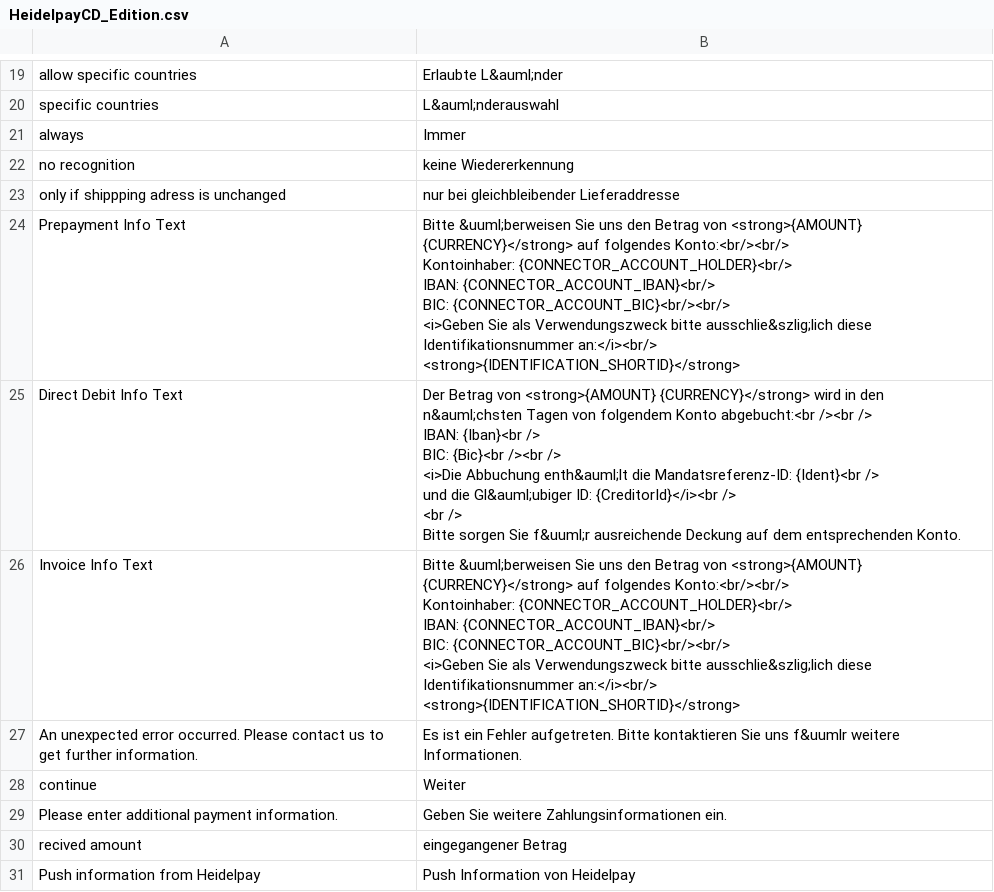
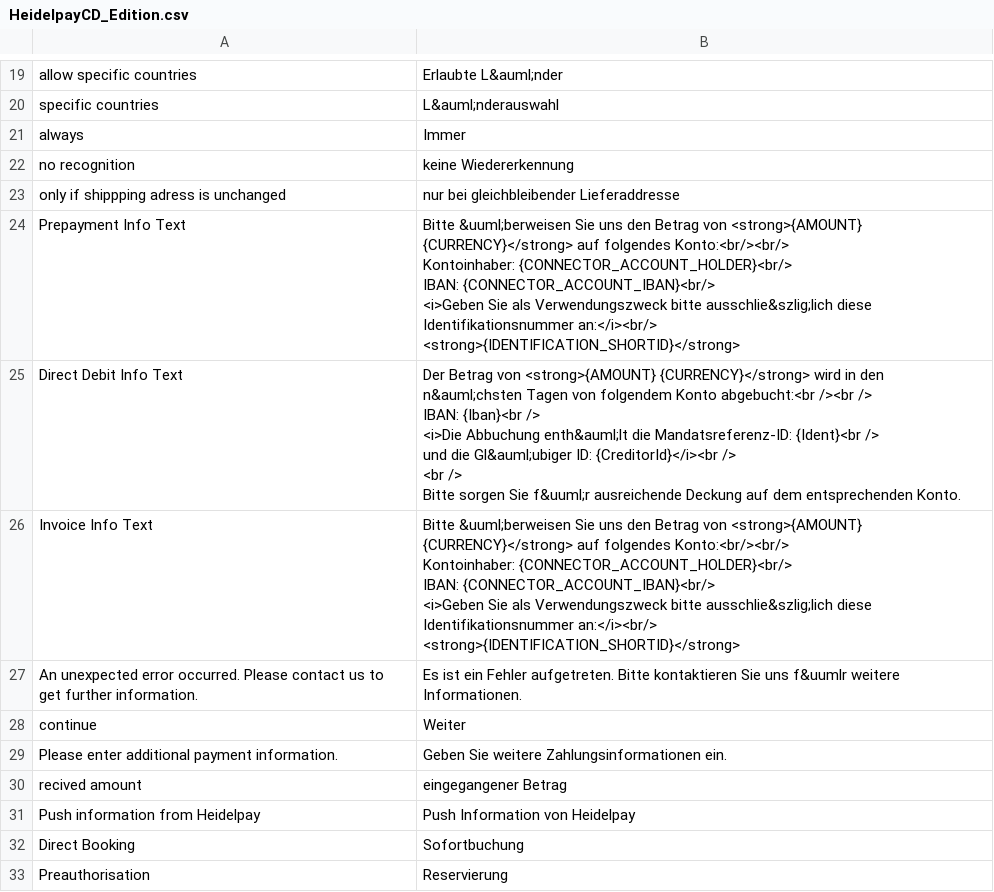
Before and after one commit to heidelpay/magento-cd-edition, a CSV file: app/locale/de_DE/HeidelpayCD_Edition.csv, drawn as a sheet; only a part is shown, gaps mark what is left out; the shorter side is filled out with more unchanged rows.

```diff
--- a/app/locale/de_DE/HeidelpayCD_Edition.csv
+++ b/app/locale/de_DE/HeidelpayCD_Edition.csv
@@ -23,21 +23,18 @@
 "only if shippping adress is unchanged","nur bei gleichbleibender Lieferaddresse"
-"Prepayment Info Text","Bitte &uuml;berweisen Sie uns den Betrag von <strong>{AMOUNT} {CURRENCY}</strong> auf folgendes Konto:<br/><br/>
-		Kontoinhaber: {CONNECTOR_ACCOUNT_HOLDER}<br/>
-		IBAN: {CONNECTOR_ACCOUNT_IBAN}<br/>
-		BIC: {CONNECTOR_ACCOUNT_BIC}<br/><br/>
-		<i>Geben Sie als Verwendungszweck bitte ausschlie&szlig;lich diese Identifikationsnummer an:</i><br/>
-		<strong>{IDENTIFICATION_SHORTID}</strong>"
-"Direct Debit Info Text","Der Betrag von <strong>{AMOUNT} {CURRENCY}</strong> wird in den n&auml;chsten Tagen von folgendem Konto abgebucht:<br /><br />
-			IBAN: {Iban}<br />
-			BIC: {Bic}<br /><br />
-			<i>Die Abbuchung enth&auml;lt die Mandatsreferenz-ID: {Ident}<br />
-			und die Gl&auml;ubiger ID: {CreditorId}</i><br />
-			<br />
-			Bitte sorgen Sie f&uuml;r ausreichende Deckung auf dem entsprechenden Konto."
-"Invoice Info Text","Bitte &uuml;berweisen Sie uns den Betrag von <strong>{AMOUNT} {CURRENCY}</strong> auf folgendes Konto:<br/><br/>
-		Kontoinhaber: {CONNECTOR_ACCOUNT_HOLDER}<br/>
-		IBAN: {CONNECTOR_ACCOUNT_IBAN}<br/>
-		BIC: {CONNECTOR_ACCOUNT_BIC}<br/><br/>
-		<i>Geben Sie als Verwendungszweck bitte ausschlie&szlig;lich diese Identifikationsnummer an:</i><br/>
-		<strong>{IDENTIFICATION_SHORTID}</strong>"
+"Prepayment Info Text","Bitte &uuml;berweisen Sie uns den Betrag von <strong>{AMOUNT} {CURRENCY}</strong> auf folgendes Konto:<br/><br/>
+		Kontoinhaber: {CONNECTOR_ACCOUNT_HOLDER}<br/>
+		IBAN: {CONNECTOR_ACCOUNT_IBAN}<br/>
+		<i>Geben Sie als Verwendungszweck bitte ausschlie&szlig;lich diese Identifikationsnummer an:</i><br/>
+		<strong>{IDENTIFICATION_SHORTID}</strong>"
+"Direct Debit Info Text","Der Betrag von <strong>{AMOUNT} {CURRENCY}</strong> wird in den n&auml;chsten Tagen von folgendem Konto abgebucht:<br /><br />
+			IBAN: {Iban}<br />
+			<i>Die Abbuchung enth&auml;lt die Mandatsreferenz-ID: {Ident}<br />
+			und die Gl&auml;ubiger ID: {CreditorId}</i><br />
+			<br />
+			Bitte sorgen Sie f&uuml;r ausreichende Deckung auf dem entsprechenden Konto."
+"Invoice Info Text","Bitte &uuml;berweisen Sie uns den Betrag von <strong>{AMOUNT} {CURRENCY}</strong> auf folgendes Konto:<br/><br/>
+		Kontoinhaber: {CONNECTOR_ACCOUNT_HOLDER}<br/>
+		IBAN: {CONNECTOR_ACCOUNT_IBAN}<br/>
+		<i>Geben Sie als Verwendungszweck bitte ausschlie&szlig;lich diese Identifikationsnummer an:</i><br/>
+		<strong>{IDENTIFICATION_SHORTID}</strong>"
 "An unexpected error occurred. Please contact us to get further information.","Es ist ein Fehler aufgetreten. Bitte kontaktieren Sie uns f&uumlr weitere Informationen."
```
Also changed, not shown: app/locale/en_US/HeidelpayCD_Edition.csv, 2 other files.
